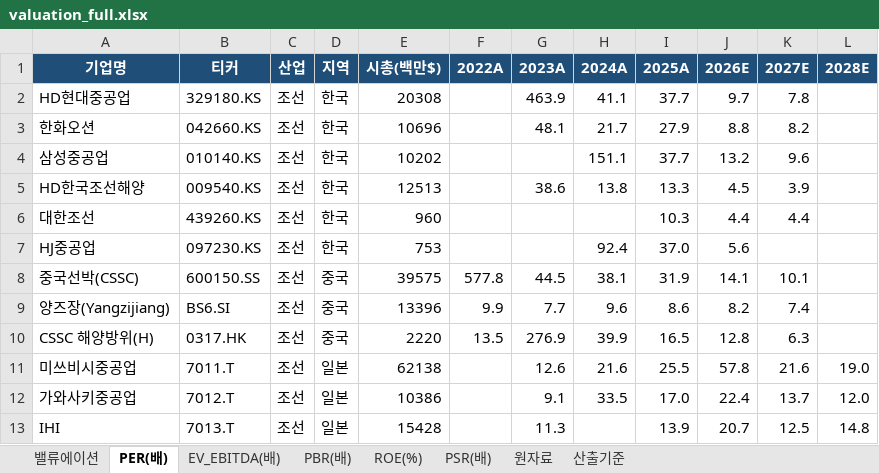
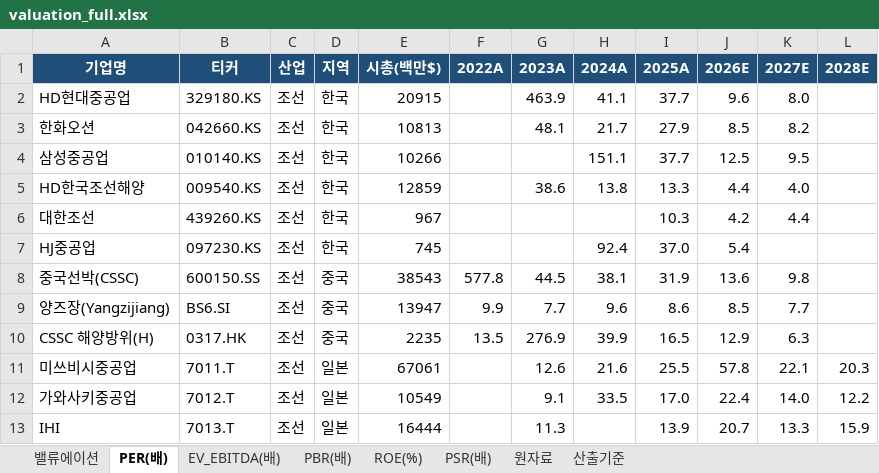
Before and after one commit to gschoie/GS-DB2, an Excel workbook: telegram_research_dashboard/static/valuation_full.xlsx, sheet PER(배), drawn as a sheet; only a part is shown; values as stored, in another font and other column widths than the file's, no borders; the diff covers the shown part only; the diff names each change by its address in the sheet, - before the commit and + after, or states it on an @@ line.

```diff
--- a/telegram_research_dashboard/static/valuation_full.xlsx (sheet PER(배))
+++ b/telegram_research_dashboard/static/valuation_full.xlsx (sheet PER(배))
-E2 (시총(백만$)): 20308
+E2 (시총(백만$)): 20915
-J2 (2026E): 9.7
+J2 (2026E): 9.6
-K2 (2027E): 7.8
+K2 (2027E): 8.0
-E3 (시총(백만$)): 10696
+E3 (시총(백만$)): 10813
-J3 (2026E): 8.8
+J3 (2026E): 8.5
-E4 (시총(백만$)): 10202
+E4 (시총(백만$)): 10266
-J4 (2026E): 13.2
+J4 (2026E): 12.5
-K4 (2027E): 9.6
+K4 (2027E): 9.5
-E5 (시총(백만$)): 12513
+E5 (시총(백만$)): 12859
-J5 (2026E): 4.5
+J5 (2026E): 4.4
-K5 (2027E): 3.9
+K5 (2027E): 4.0
-E6 (시총(백만$)): 960
+E6 (시총(백만$)): 967
-J6 (2026E): 4.4
+J6 (2026E): 4.2
-E7 (시총(백만$)): 753
+E7 (시총(백만$)): 745
-J7 (2026E): 5.6
+J7 (2026E): 5.4
-E8 (시총(백만$)): 39575
+E8 (시총(백만$)): 38543
-J8 (2026E): 14.1
+J8 (2026E): 13.6
-K8 (2027E): 10.1
+K8 (2027E): 9.8
-E9 (시총(백만$)): 13396
+E9 (시총(백만$)): 13947
-J9 (2026E): 8.2
+J9 (2026E): 8.5
-K9 (2027E): 7.4
+K9 (2027E): 7.7
-E10 (시총(백만$)): 2220
+E10 (시총(백만$)): 2235
-J10 (2026E): 12.8
+J10 (2026E): 12.9
-E11 (시총(백만$)): 62138
+E11 (시총(백만$)): 67061
-K11 (2027E): 21.6
+K11 (2027E): 22.1
-L11 (2028E): 19.0
+L11 (2028E): 20.3
-E12 (시총(백만$)): 10386
+E12 (시총(백만$)): 10549
-K12 (2027E): 13.7
+K12 (2027E): 14.0
-L12 (2028E): 12.0
+L12 (2028E): 12.2
-E13 (시총(백만$)): 15428
+E13 (시총(백만$)): 16444
-K13 (2027E): 12.5
+K13 (2027E): 13.3
-L13 (2028E): 14.8
+L13 (2028E): 15.9
```
Also changed, not shown: 2 added rows and 105 edited cells elsewhere in this sheet, sheet 원자료, sheet 밸류에이션, sheet PBR(배), sheet PSR(배), sheet ROE(%), sheet EV_EBITDA(배), 1 more sheet, 2 other files.
